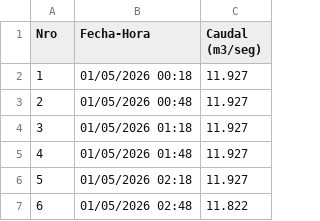
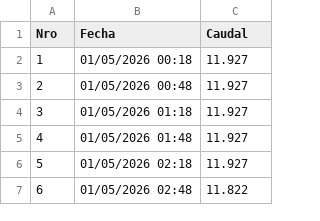
Before and after one commit to danoffn/data-for-vega, a CSV file: Estacion-DGA-07321007-0.csv, drawn as a sheet; only a part is shown.

Commit message:
Update Estacion-DGA-07321007-0.csv

```diff
--- a/Estacion-DGA-07321007-0.csv
+++ b/Estacion-DGA-07321007-0.csv
@@ -1,2 +1,2 @@
-Nro;Fecha-Hora;Caudal (m3/seg)
+Nro;Fecha;Caudal
 1;01/05/2026 00:18 ;11.927
```
